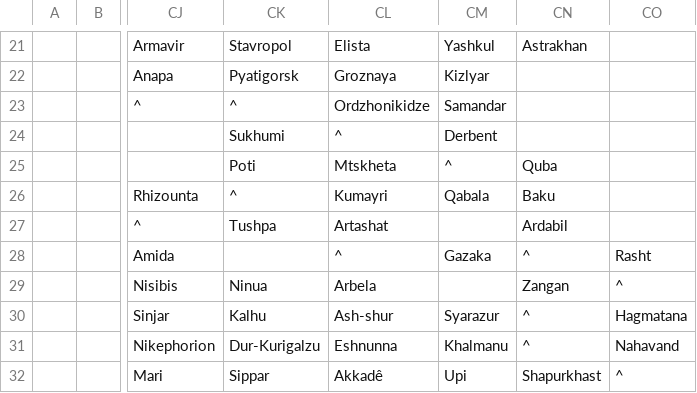
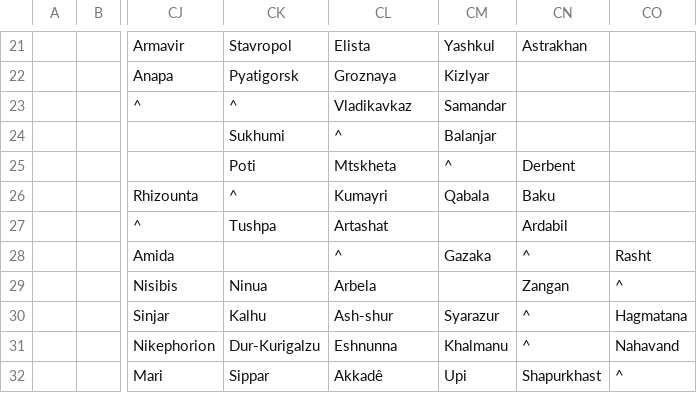
Before and after one commit to Fre-sol/Dawn-of-Civilization, a CSV file: Assets/Maps/Cities.csv, drawn as a sheet; only a part is shown, gaps mark what is left out; the diff names each change by its address in the sheet, - before the commit and + after, or states it on an @@ line.

```diff
--- a/Assets/Maps/Cities.csv
+++ b/Assets/Maps/Cities.csv
-CL23: Ordzhonikidze
+CL23: Vladikavkaz
-CM24: Derbent
+CM24: Balanjar
-CN25: Quba
+CN25: Derbent
```
Also changed, not shown: 3 other files.
